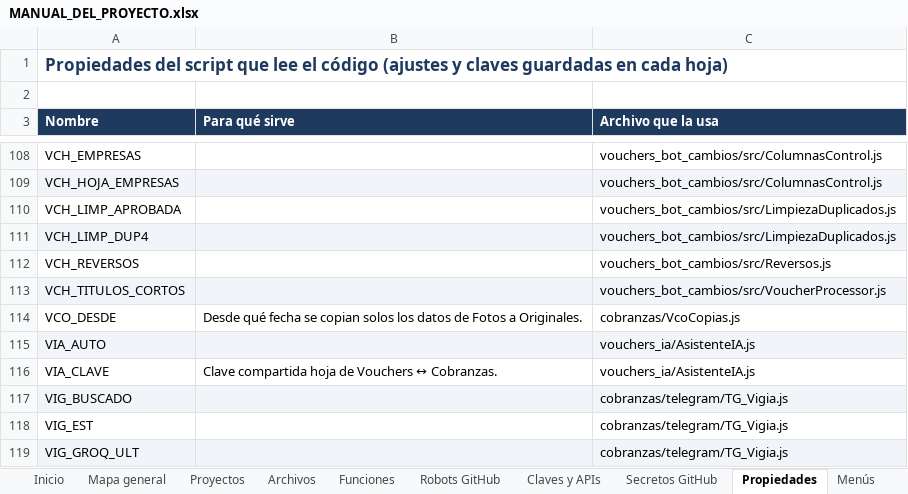
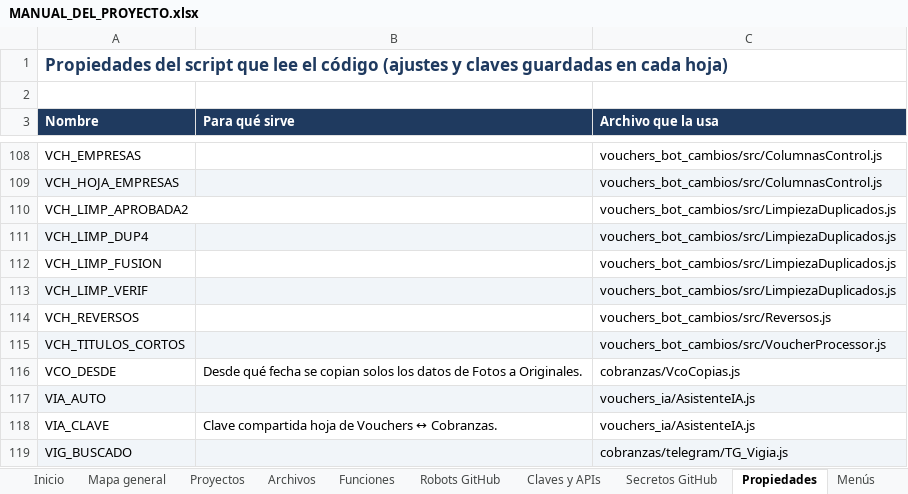
Before and after one commit to Aquivan/Claude, an Excel workbook: docs/MANUAL_DEL_PROYECTO.xlsx, sheet Propiedades, drawn as a sheet; only a part is shown, gaps mark what is left out; the shorter side is filled out with more unchanged rows; values as stored, in another font and other column widths than the file's, no borders; the diff names each change by its address in the sheet, - before the commit and + after, or states it on an @@ line.

```diff
--- a/docs/MANUAL_DEL_PROYECTO.xlsx (sheet Propiedades)
+++ b/docs/MANUAL_DEL_PROYECTO.xlsx (sheet Propiedades)
-A110 (Nombre): VCH_LIMP_APROBADA
+A110 (Nombre): VCH_LIMP_APROBADA2
+row 112: VCH_LIMP_FUSION |  | vouchers_bot_cambios/src/LimpiezaDuplicados.js
+row 113: VCH_LIMP_VERIF |  | vouchers_bot_cambios/src/LimpiezaDuplicados.js
```
Also changed, not shown: sheet Funciones, sheet Archivos, sheet Historial, sheet Inicio, 5 other files.
